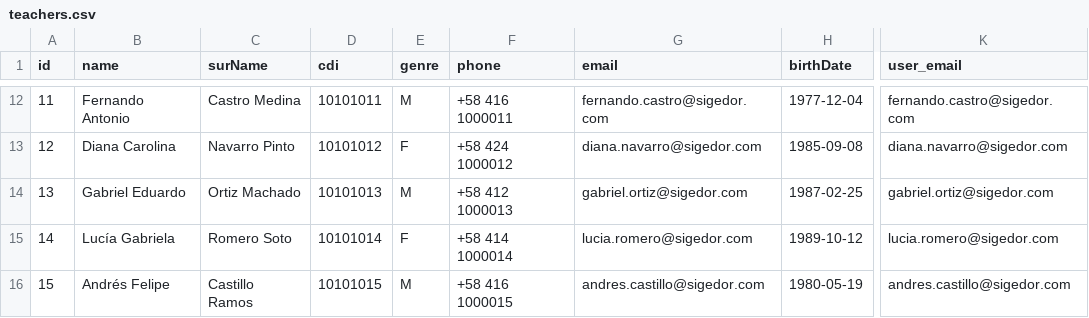
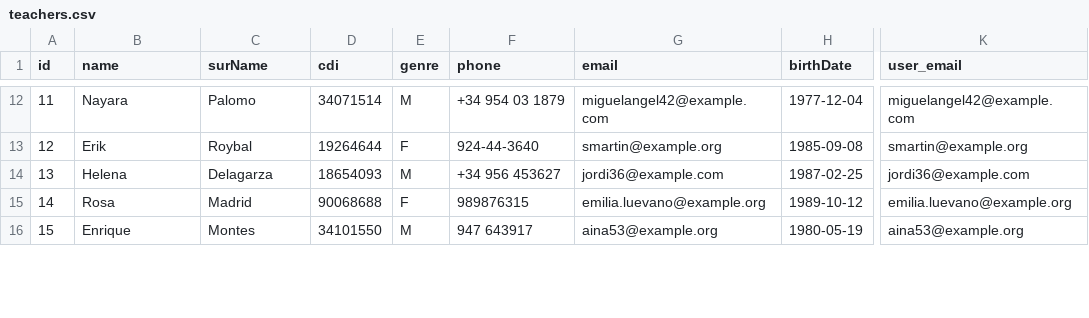
Before and after one commit to frankSousa23/SIGEDOR, a CSV file: database/seeders/data/teachers.csv, drawn as a sheet; only a part is shown, gaps mark what is left out; the diff covers the shown part only; the diff names each change by its address in the sheet, - before the commit and + after, or states it on an @@ line.

```diff
--- a/database/seeders/data/teachers.csv
+++ b/database/seeders/data/teachers.csv
-B12 (name): Fernando Antonio
+B12 (name): Nayara
-C12 (surName): Castro Medina
+C12 (surName): Palomo
-D12 (cdi): 10101011
+D12 (cdi): 34071514
-F12 (phone): +58 416 1000011
+F12 (phone): +34 954 03 1879
-G12 (email): fernando.castro@sigedor.com
+G12 (email): miguelangel42@example.com
-K12 (user_email): fernando.castro@sigedor.com
+K12 (user_email): miguelangel42@example.com
-B13 (name): Diana Carolina
+B13 (name): Erik
-C13 (surName): Navarro Pinto
+C13 (surName): Roybal
-D13 (cdi): 10101012
+D13 (cdi): 19264644
-F13 (phone): +58 424 1000012
+F13 (phone): 924-44-3640
-G13 (email): diana.navarro@sigedor.com
+G13 (email): smartin@example.org
-K13 (user_email): diana.navarro@sigedor.com
+K13 (user_email): smartin@example.org
-B14 (name): Gabriel Eduardo
+B14 (name): Helena
-C14 (surName): Ortiz Machado
+C14 (surName): Delagarza
-D14 (cdi): 10101013
+D14 (cdi): 18654093
-F14 (phone): +58 412 1000013
+F14 (phone): +34 956 453627
-G14 (email): gabriel.ortiz@sigedor.com
+G14 (email): jordi36@example.com
-K14 (user_email): gabriel.ortiz@sigedor.com
+K14 (user_email): jordi36@example.com
-B15 (name): Lucía Gabriela
+B15 (name): Rosa
-C15 (surName): Romero Soto
+C15 (surName): Madrid
-D15 (cdi): 10101014
+D15 (cdi): 90068688
-F15 (phone): +58 414 1000014
+F15 (phone): 989876315
-G15 (email): lucia.romero@sigedor.com
+G15 (email): emilia.luevano@example.org
-K15 (user_email): lucia.romero@sigedor.com
+K15 (user_email): emilia.luevano@example.org
-B16 (name): Andrés Felipe
+B16 (name): Enrique
-C16 (surName): Castillo Ramos
+C16 (surName): Montes
-D16 (cdi): 10101015
+D16 (cdi): 34101550
-F16 (phone): +58 416 1000015
+F16 (phone): 947 643917
-G16 (email): andres.castillo@sigedor.com
+G16 (email): aina53@example.org
-K16 (user_email): andres.castillo@sigedor.com
+K16 (user_email): aina53@example.org
```
Also changed, not shown: 120 edited cells elsewhere in this file, 59 other files.
